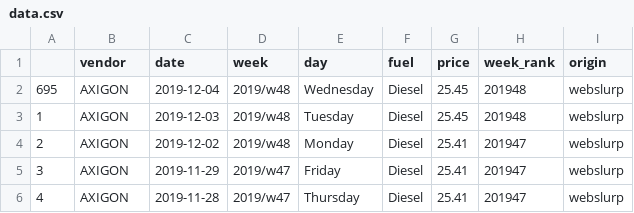
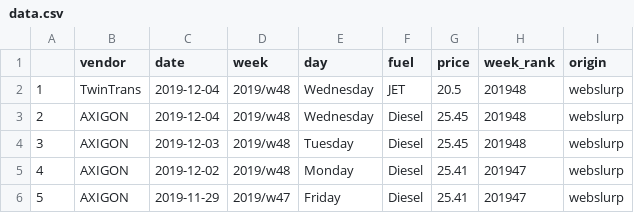
Before and after one commit to jakubfuchs/r-webslurp, a CSV file: data.csv, drawn as a sheet; only a part is shown; the shorter side is filled out with more unchanged rows; addresses are those after the commit; the diff names each change by its address in the sheet, - before the commit and + after, or states it on an @@ line.

Commit message:
ttrans added to data (JET)

```diff
--- a/data.csv
+++ b/data.csv
+row 2: 1 | TwinTrans | 2019-12-04 | 2019/w48 | Wednesday | JET | 20.5 | 201948 | webslurp
@@ column A renumbered from row 3 down @@
```
Also changed, not shown: 1 other file.
